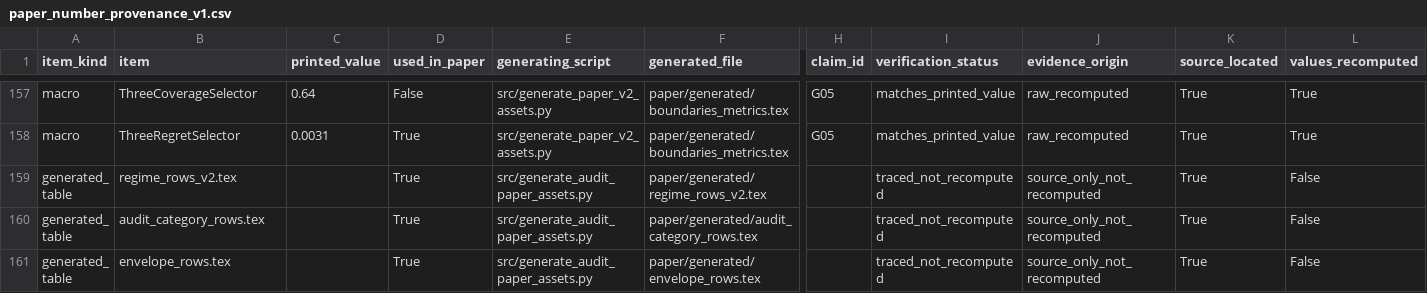
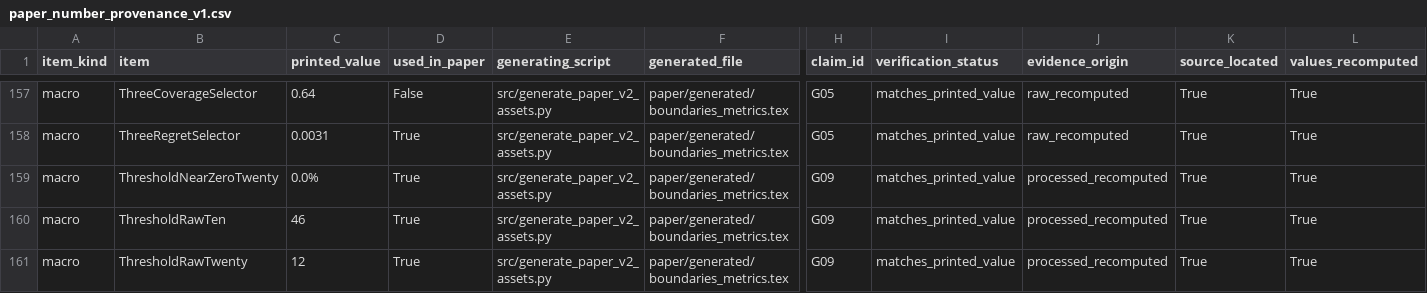
Before and after one commit to Raina-ya/adaptive-qem-benchmark, a CSV file: results/processed/paper_number_provenance_v1.csv, drawn as a sheet; only a part is shown, gaps mark what is left out; the shorter side is filled out with more unchanged rows; rows hold the shown columns only; the diff covers the shown part only; the diff names each change by its address in the sheet, - before the commit and + after, or states it on an @@ line.

```diff
--- a/results/processed/paper_number_provenance_v1.csv
+++ b/results/processed/paper_number_provenance_v1.csv
+row 159: macro | ThresholdNearZeroTwenty | 0.0% | True | src/generate_paper_v2_assets.py | paper/generated/boundaries_metrics.tex | G09 | matches_printed_value | processed_recomputed | True | True
+row 160: macro | ThresholdRawTen | 46 | True | src/generate_paper_v2_assets.py | paper/generated/boundaries_metrics.tex | G09 | matches_printed_value | processed_recomputed | True | True
+row 161: macro | ThresholdRawTwenty | 12 | True | src/generate_paper_v2_assets.py | paper/generated/boundaries_metrics.tex | G09 | matches_printed_value | processed_recomputed | True | True
```
Also changed, not shown: 4 added rows and 2 edited cells elsewhere in this file, results/processed/artifact_provenance_v1.csv, results/processed/claim_coverage_summary_v1.csv, 16 other files.
